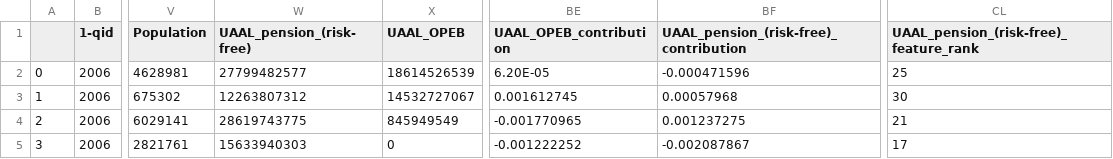
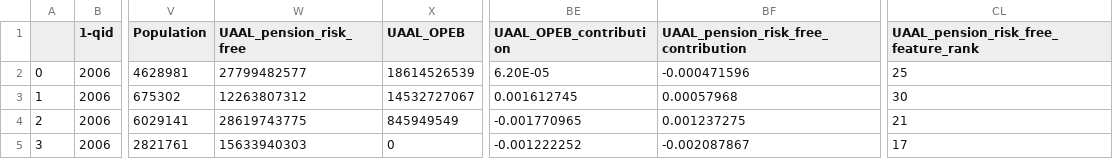
Before and after one commit to akm-islam/rieval2, a CSV file: src/Data/data/fiscal/lime/chart1_data.csv, drawn as a sheet; only a part is shown, gaps mark what is left out; the diff names each change by its address in the sheet, - before the commit and + after, or states it on an @@ line.

```diff
--- a/src/Data/data/fiscal/lime/chart1_data.csv
+++ b/src/Data/data/fiscal/lime/chart1_data.csv
-W1: UAAL_pension_(risk-free)
+W1: UAAL_pension_risk_free
-BF1: UAAL_pension_(risk-free)_contribution
+BF1: UAAL_pension_risk_free_contribution
-CL1: UAAL_pension_(risk-free)_feature_rank
+CL1: UAAL_pension_risk_free_feature_rank
```
Also changed, not shown: 4 other files.
